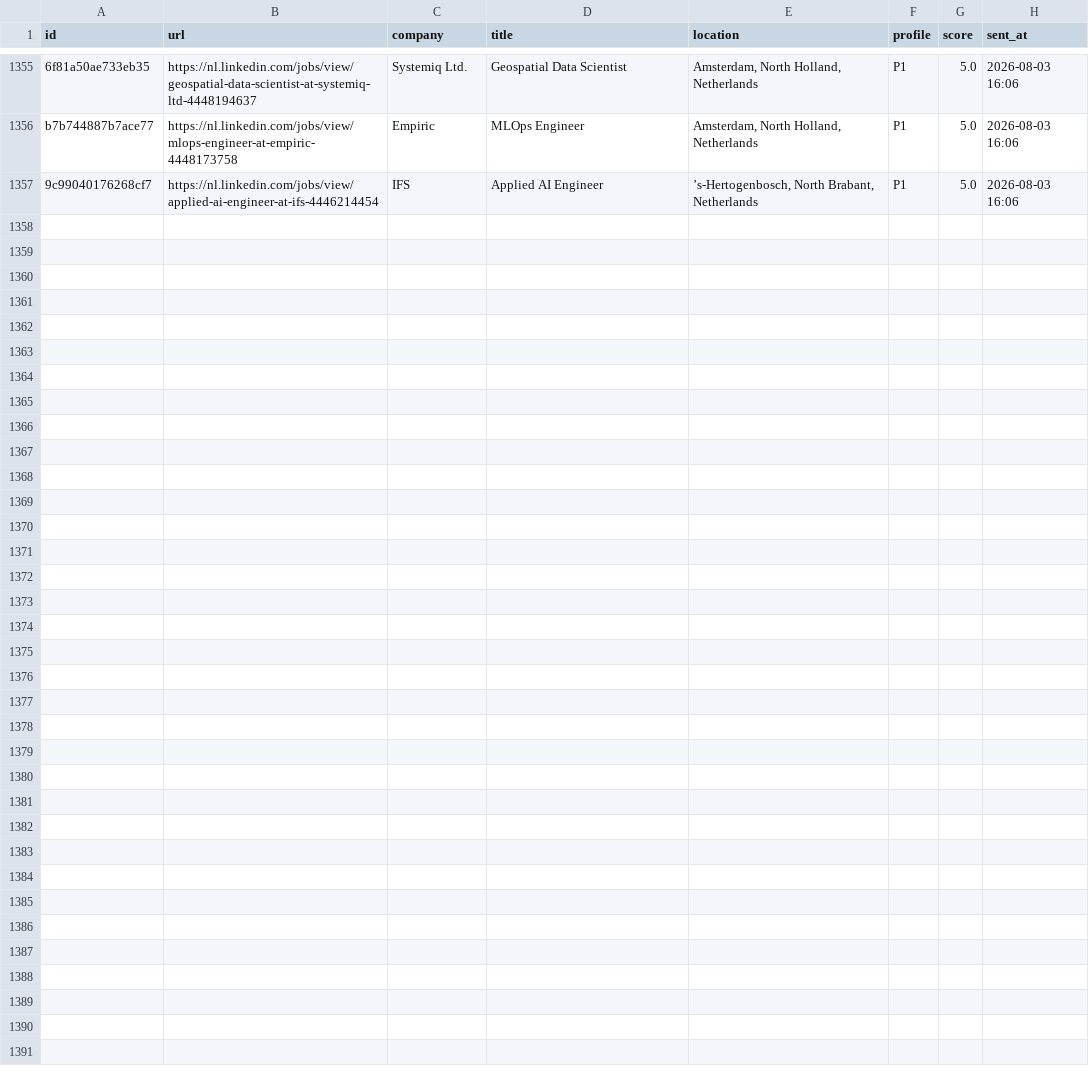
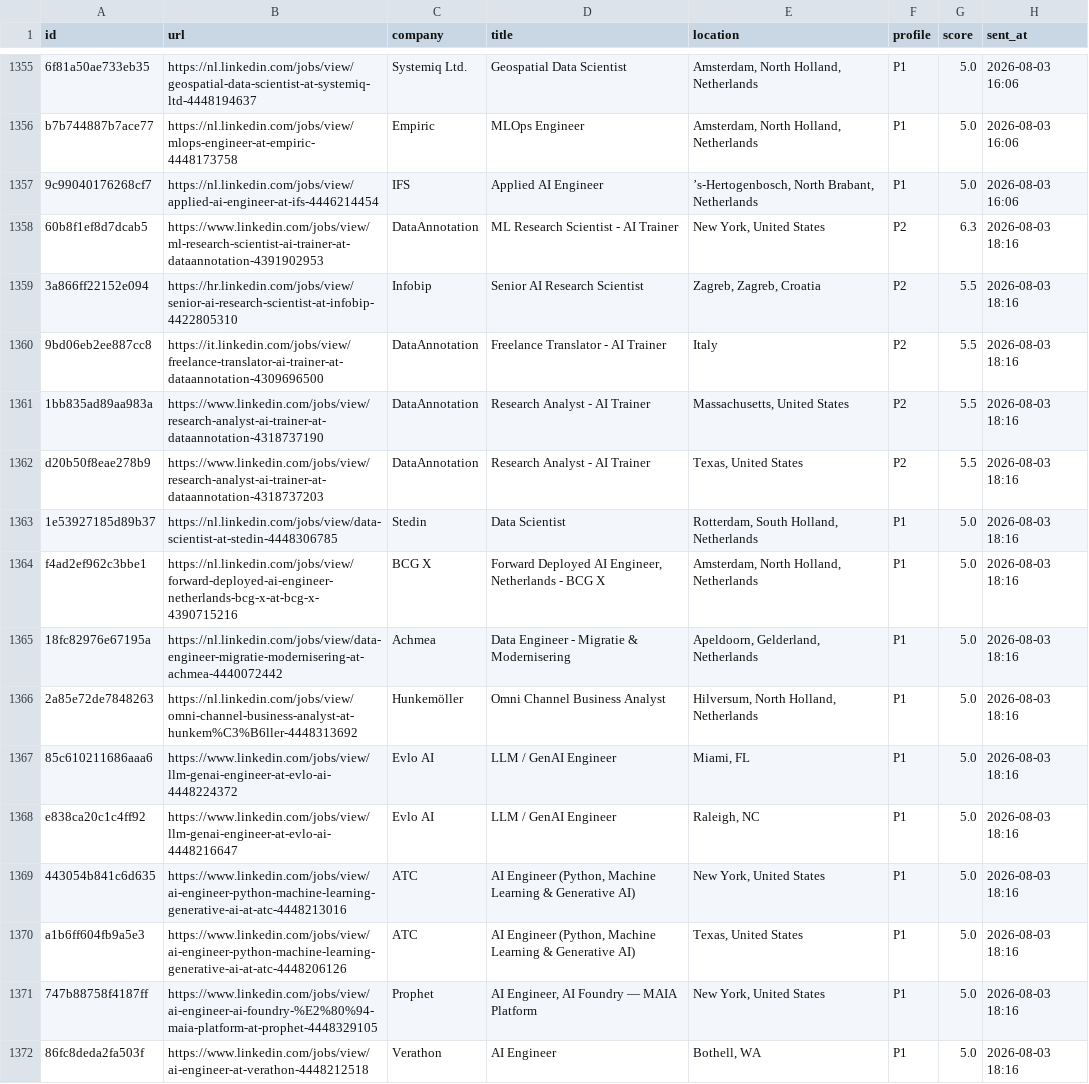
Before and after one commit to semihalperdundar/career-ops-agent, a TSV file: data/telegram-archive.tsv, drawn as a sheet; only a part is shown, gaps mark what is left out; the diff names each change by its address in the sheet, - before the commit and + after, or states it on an @@ line.

```diff
--- a/data/telegram-archive.tsv
+++ b/data/telegram-archive.tsv
+row 1358: 60b8f1ef8d7dcab5 | https://www.linkedin.com/jobs/view/ml-research-scientist-ai-trainer-at-dataannotation-4391902953 | DataAnnotation | ML Research Scientist - AI Trainer | New York, United States | P2 | 6.3 | 2026-08-03 18:16
+row 1359: 3a866ff22152e094 | https://hr.linkedin.com/jobs/view/senior-ai-research-scientist-at-infobip-4422805310 | Infobip | Senior AI Research Scientist | Zagreb, Zagreb, Croatia | P2 | 5.5 | 2026-08-03 18:16
+row 1360: 9bd06eb2ee887cc8 | https://it.linkedin.com/jobs/view/freelance-translator-ai-trainer-at-dataannotation-4309696500 | DataAnnotation | Freelance Translator - AI Trainer | Italy | P2 | 5.5 | 2026-08-03 18:16
+row 1361: 1bb835ad89aa983a | https://www.linkedin.com/jobs/view/research-analyst-ai-trainer-at-dataannotation-4318737190 | DataAnnotation | Research Analyst - AI Trainer | Massachusetts, United States | P2 | 5.5 | 2026-08-03 18:16
+row 1362: d20b50f8eae278b9 | https://www.linkedin.com/jobs/view/research-analyst-ai-trainer-at-dataannotation-4318737203 | DataAnnotation | Research Analyst - AI Trainer | Texas, United States | P2 | 5.5 | 2026-08-03 18:16
+row 1363: 1e53927185d89b37 | https://nl.linkedin.com/jobs/view/data-scientist-at-stedin-4448306785 | Stedin | Data Scientist | Rotterdam, South Holland, Netherlands | P1 | 5.0 | 2026-08-03 18:16
+row 1364: f4ad2ef962c3bbe1 | https://nl.linkedin.com/jobs/view/forward-deployed-ai-engineer-netherlands-bcg-x-at-bcg-x-4390715216 | BCG X | Forward Deployed AI Engineer, Netherlands - BCG X | Amsterdam, North Holland, Netherlands | P1 | 5.0 | 2026-08-03 18:16
+row 1365: 18fc82976e67195a | https://nl.linkedin.com/jobs/view/data-engineer-migratie-modernisering-at-achmea-4440072442 | Achmea | Data Engineer - Migratie & Modernisering | Apeldoorn, Gelderland, Netherlands | P1 | 5.0 | 2026-08-03 18:16
+row 1366: 2a85e72de7848263 | https://nl.linkedin.com/jobs/view/omni-channel-business-analyst-at-hunkem%C3%B6ller-4448313692 | Hunkemöller | Omni Channel Business Analyst | Hilversum, North Holland, Netherlands | P1 | 5.0 | 2026-08-03 18:16
+row 1367: 85c610211686aaa6 | https://www.linkedin.com/jobs/view/llm-genai-engineer-at-evlo-ai-4448224372 | Evlo AI | LLM / GenAI Engineer | Miami, FL | P1 | 5.0 | 2026-08-03 18:16
+row 1368: e838ca20c1c4ff92 | https://www.linkedin.com/jobs/view/llm-genai-engineer-at-evlo-ai-4448216647 | Evlo AI | LLM / GenAI Engineer | Raleigh, NC | P1 | 5.0 | 2026-08-03 18:16
+row 1369: 443054b841c6d635 | https://www.linkedin.com/jobs/view/ai-engineer-python-machine-learning-generative-ai-at-atc-4448213016 | ATC | AI Engineer (Python, Machine Learning & Generative AI) | New York, United States | P1 | 5.0 | 2026-08-03 18:16
+row 1370: a1b6ff604fb9a5e3 | https://www.linkedin.com/jobs/view/ai-engineer-python-machine-learning-generative-ai-at-atc-4448206126 | ATC | AI Engineer (Python, Machine Learning & Generative AI) | Texas, United States | P1 | 5.0 | 2026-08-03 18:16
+row 1371: 747b88758f4187ff | https://www.linkedin.com/jobs/view/ai-engineer-ai-foundry-%E2%80%94-maia-platform-at-prophet-4448329105 | Prophet | AI Engineer, AI Foundry — MAIA Platform | New York, United States | P1 | 5.0 | 2026-08-03 18:16
+row 1372: 86fc8deda2fa503f | https://www.linkedin.com/jobs/view/ai-engineer-at-verathon-4448212518 | Verathon | AI Engineer | Bothell, WA | P1 | 5.0 | 2026-08-03 18:16
```
Also changed, not shown: data/telegram-sent.tsv, 1 other file.
